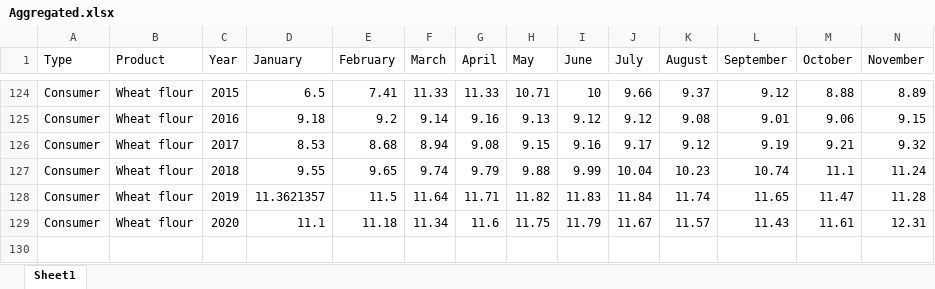
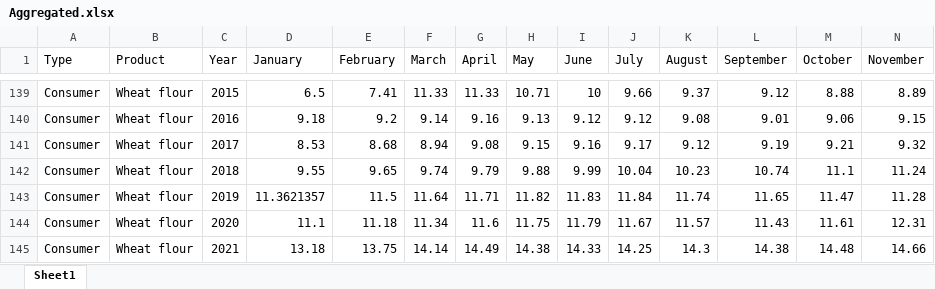
Before and after one commit to NDereva/APT-UKR-Producer-Consumer-prices, an Excel workbook: Data/Aggregated.xlsx, sheet Sheet1, drawn as a sheet; only a part is shown, gaps mark what is left out; values as stored, in another font and other column widths than the file's, no borders; rows hold the shown columns only; the diff covers the shown part only; the diff names each change by its address in the sheet, - before the commit and + after, or states it on an @@ line.

```diff
--- a/Data/Aggregated.xlsx (sheet Sheet1)
+++ b/Data/Aggregated.xlsx (sheet Sheet1)
+row 145: Consumer | Wheat flour | 2021 | 13.18 | 13.75 | 14.14 | 14.49 | 14.38 | 14.33 | 14.25 | 14.3 | 14.38 | 14.48 | 14.66
```
Also changed, not shown: 15 added rows elsewhere in this sheet, 7 other files.
